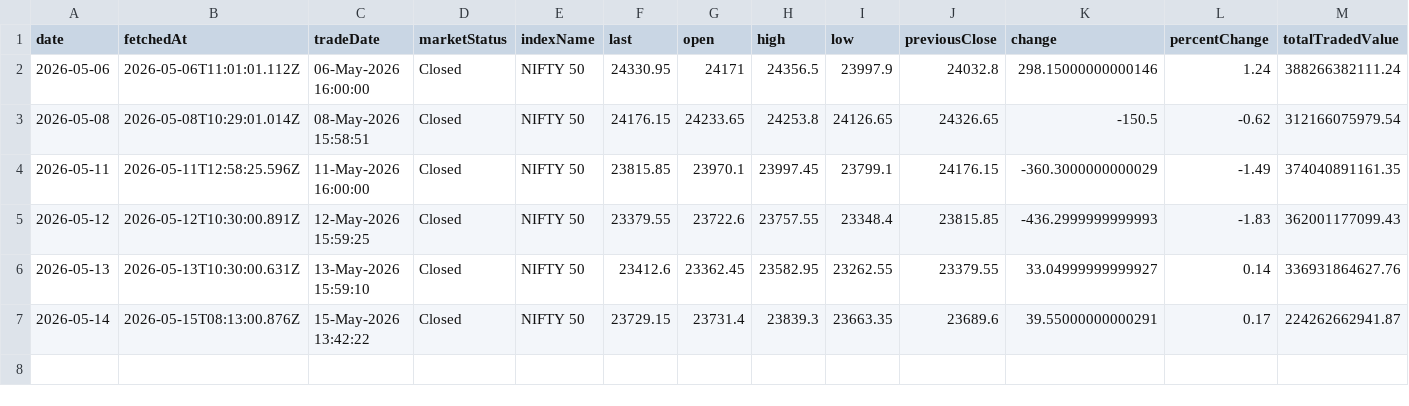
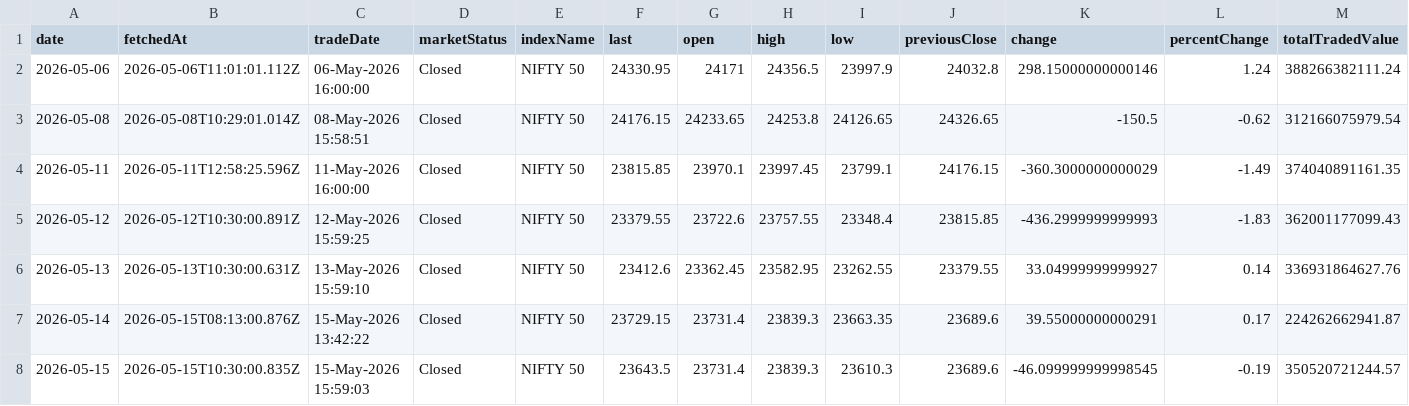
Before and after one commit to shivaraj-arch/niftyanalytica, a CSV file: data/index-summary-history.csv, drawn as a sheet; only a part is shown; rows hold the shown columns only; the diff names each change by its address in the sheet, - before the commit and + after, or states it on an @@ line.

```diff
--- a/data/index-summary-history.csv
+++ b/data/index-summary-history.csv
+row 8: 2026-05-15 | 2026-05-15T10:30:00.835Z | 15-May-2026 15:59:03 | Closed | NIFTY 50 | 23643.5 | 23731.4 | 23839.3 | 23610.3 | 23689.6 | -46.099999999998545 | -0.19 | 350520721244.57
```
Also changed, not shown: data/market-activity-history.csv, 2 other files.
